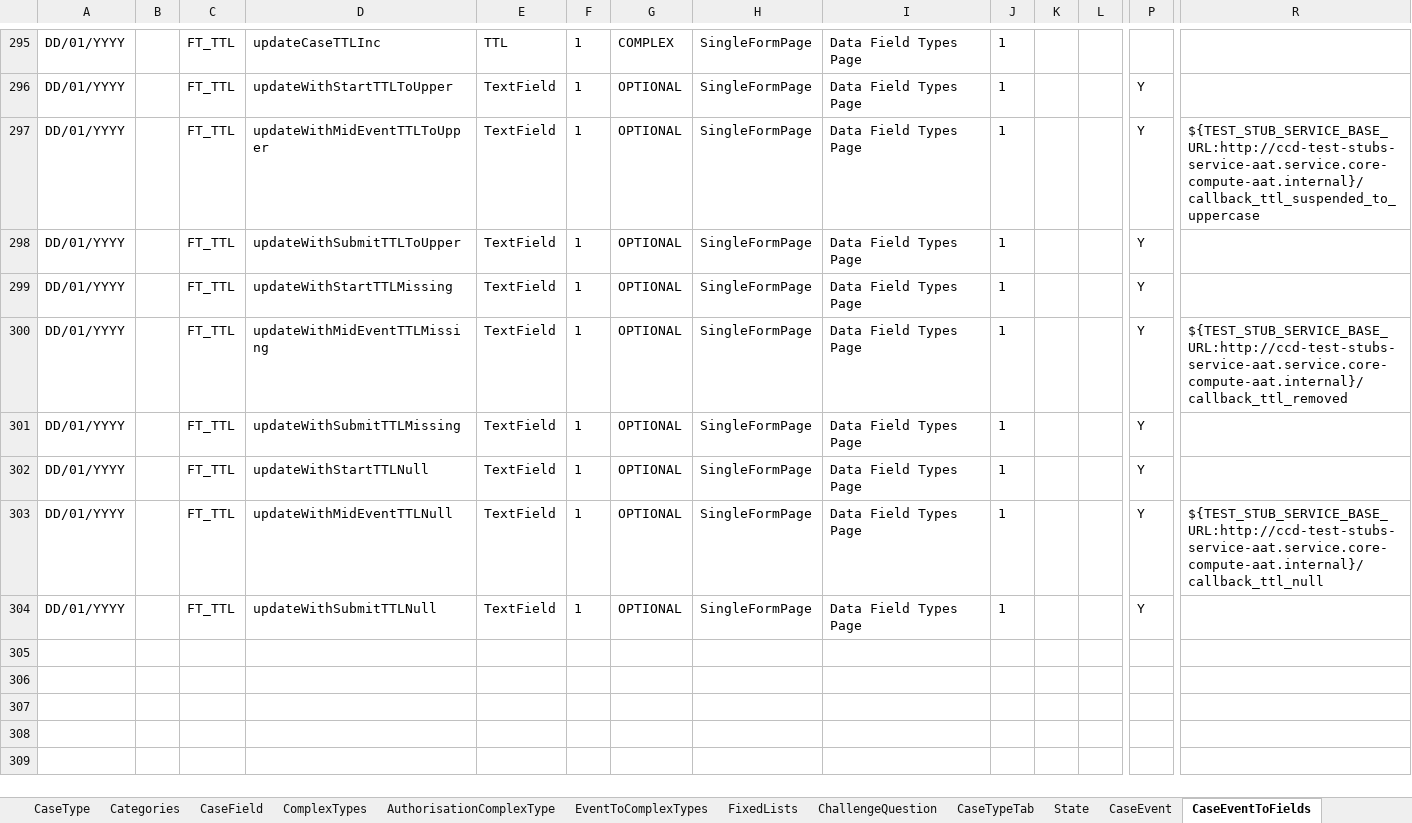
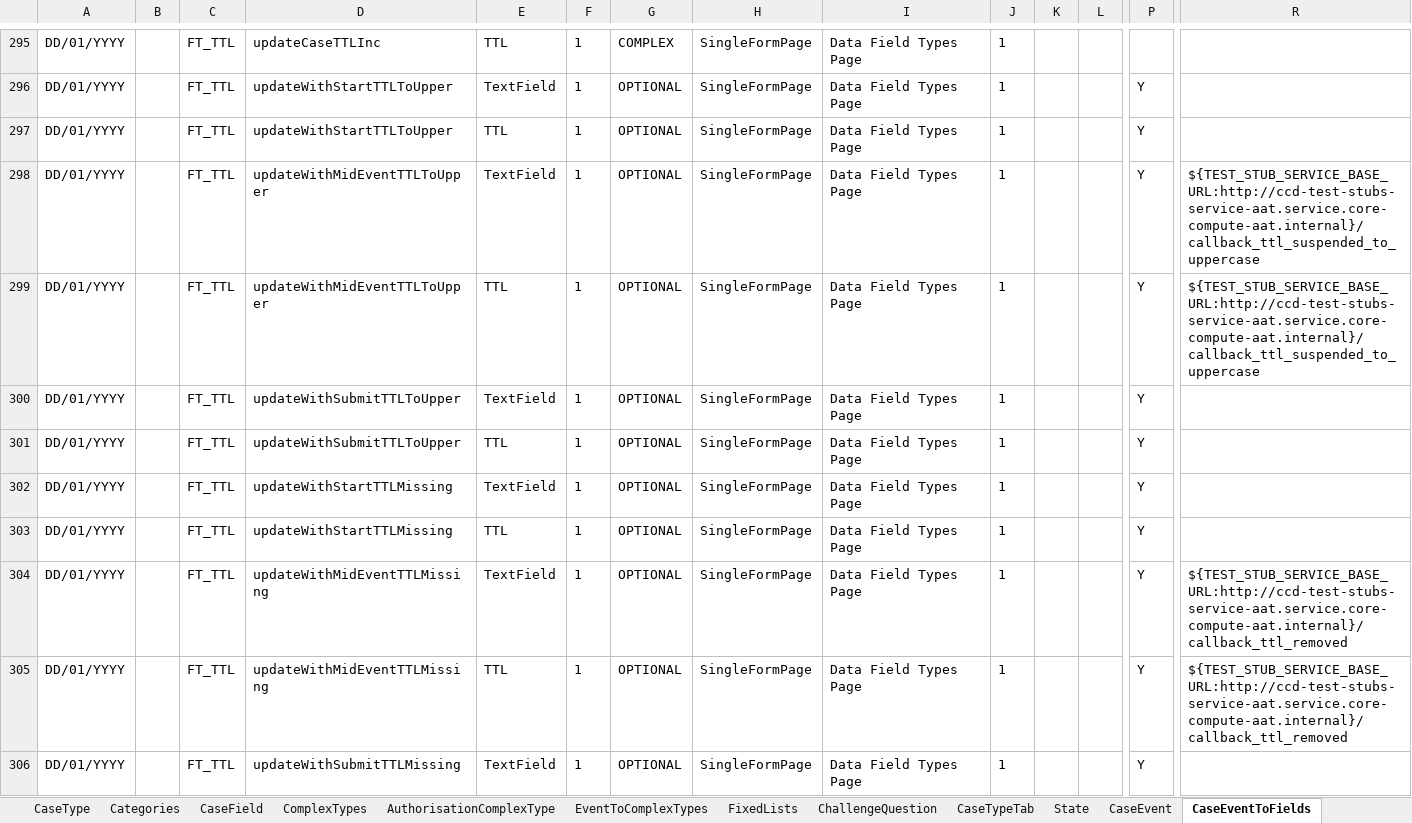
Before and after one commit to hmcts/ccd-test-definitions, an Excel workbook: src/main/resources/uk/gov/hmcts/ccd/test_definitions/excel/BEFTA_Master_Definition.xlsx, sheet CaseEventToFields, drawn as a sheet; only a part is shown, gaps mark what is left out; the shorter side is filled out with more unchanged rows; values as stored, in another font and other column widths than the file's, no borders; table styles not drawn; rows hold the shown columns only; the diff covers the shown part only; the diff names each change by its address in the sheet, - before the commit and + after, or states it on an @@ line.

Commit message:
adding TTL to events

```diff
--- a/src/main/resources/uk/gov/hmcts/ccd/test_definitions/excel/BEFTA_Master_Definition.xlsx (sheet CaseEventToFields)
+++ b/src/main/resources/uk/gov/hmcts/ccd/test_definitions/excel/BEFTA_Master_Definition.xlsx (sheet CaseEventToFields)
+row 297: DD/01/YYYY |  | FT_TTL | updateWithStartTTLToUpper | TTL | 1 | OPTIONAL | SingleFormPage | Data Field Types Page | 1 |  |  | Y
+row 299: DD/01/YYYY |  | FT_TTL | updateWithMidEventTTLToUpper | TTL | 1 | OPTIONAL | SingleFormPage | Data Field Types Page | 1 |  |  | Y | ${TEST_STUB_SERVICE_BASE_URL:http://ccd-test-stubs-service-aat.service.core-compute-aat.internal}/callback_ttl_suspended_to_uppercase
+row 301: DD/01/YYYY |  | FT_TTL | updateWithSubmitTTLToUpper | TTL | 1 | OPTIONAL | SingleFormPage | Data Field Types Page | 1 |  |  | Y
+row 303: DD/01/YYYY |  | FT_TTL | updateWithStartTTLMissing | TTL | 1 | OPTIONAL | SingleFormPage | Data Field Types Page | 1 |  |  | Y
+row 305: DD/01/YYYY |  | FT_TTL | updateWithMidEventTTLMissing | TTL | 1 | OPTIONAL | SingleFormPage | Data Field Types Page | 1 |  |  | Y | ${TEST_STUB_SERVICE_BASE_URL:http://ccd-test-stubs-service-aat.service.core-compute-aat.internal}/callback_ttl_removed
```
Also changed, not shown: 4 added rows elsewhere in this sheet, 2 other files.
